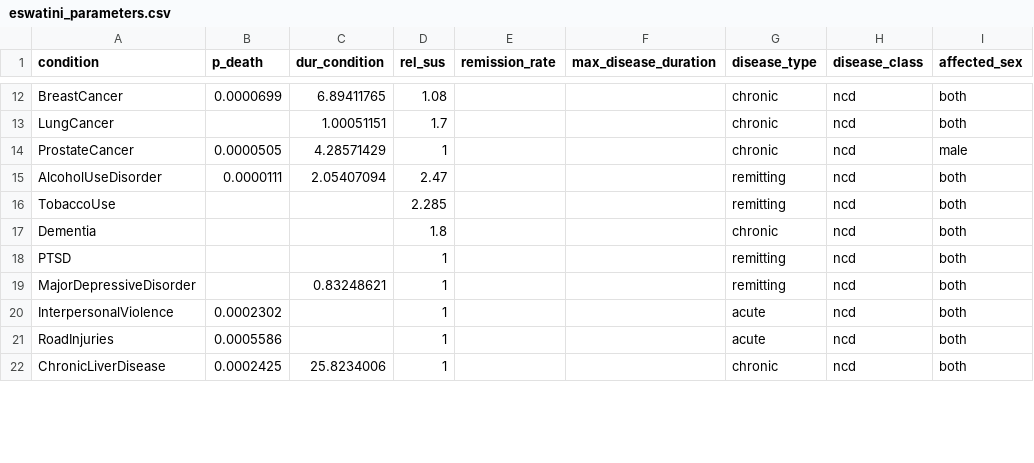
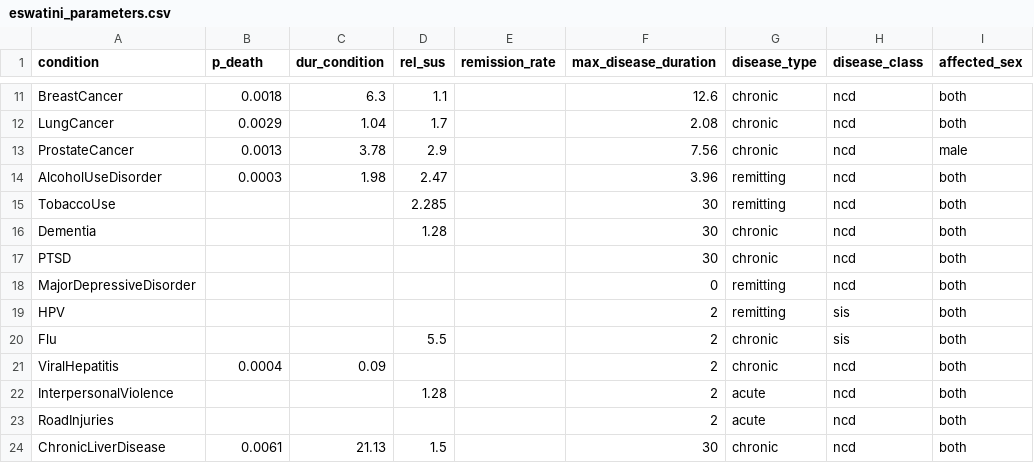
Before and after one commit to starsimhub/mighti, a CSV file: mighti/data/eswatini_parameters.csv, drawn as a sheet; only a part is shown, gaps mark what is left out; addresses are those after the commit; the diff covers the shown part only; the diff names each change by its address in the sheet, - before the commit and + after, or states it on an @@ line.

```diff
--- a/mighti/data/eswatini_parameters.csv
+++ b/mighti/data/eswatini_parameters.csv
-B11 (p_death): 0.0000699
+B11 (p_death): 0.0018
-C11 (dur_condition): 6.89411765
+C11 (dur_condition): 6.3
-D11 (rel_sus): 1.08
+D11 (rel_sus): 1.1
-F11 (max_disease_duration): (empty)
+F11 (max_disease_duration): 12.6
-B12 (p_death): (empty)
+B12 (p_death): 0.0029
-C12 (dur_condition): 1.00051151
+C12 (dur_condition): 1.04
-F12 (max_disease_duration): (empty)
+F12 (max_disease_duration): 2.08
-B13 (p_death): 0.0000505
+B13 (p_death): 0.0013
-C13 (dur_condition): 4.28571429
+C13 (dur_condition): 3.78
-D13 (rel_sus): 1
+D13 (rel_sus): 2.9
-F13 (max_disease_duration): (empty)
+F13 (max_disease_duration): 7.56
-B14 (p_death): 0.0000111
+B14 (p_death): 0.0003
-C14 (dur_condition): 2.05407094
+C14 (dur_condition): 1.98
-F14 (max_disease_duration): (empty)
+F14 (max_disease_duration): 3.96
-F15:F17 (max_disease_duration): (empty)
+F15:F17 (max_disease_duration): 30
-D16 (rel_sus): 1.8
+D16 (rel_sus): 1.28
-D17:D18 (rel_sus): 1
+D17:D18 (rel_sus): (empty)
-G17 (disease_type): remitting
+G17 (disease_type): chronic
-C18 (dur_condition): 0.83248621
+C18 (dur_condition): (empty)
-F18 (max_disease_duration): (empty)
+F18 (max_disease_duration): 0
+row 19: HPV |  |  |  |  | 2 | remitting | sis | both
+row 20: Flu |  |  | 5.5 |  | 2 | chronic | sis | both
+row 21: ViralHepatitis | 0.0004 | 0.09 |  |  | 2 | chronic | ncd | both
-B22 (p_death): 0.0002302
+B22 (p_death): (empty)
-D22 (rel_sus): 1
+D22 (rel_sus): 1.28
-F22:F23 (max_disease_duration): (empty)
+F22:F23 (max_disease_duration): 2
-B23 (p_death): 0.0005586
+B23 (p_death): (empty)
-D23 (rel_sus): 1
+D23 (rel_sus): (empty)
-B24 (p_death): 0.0002425
+B24 (p_death): 0.0061
-C24 (dur_condition): 25.8234006
+C24 (dur_condition): 21.13
-D24 (rel_sus): 1
+D24 (rel_sus): 1.5
-F24 (max_disease_duration): (empty)
+F24 (max_disease_duration): 30
```
Also changed, not shown: 5 removed rows and 43 edited cells elsewhere in this file, 10 other files.
